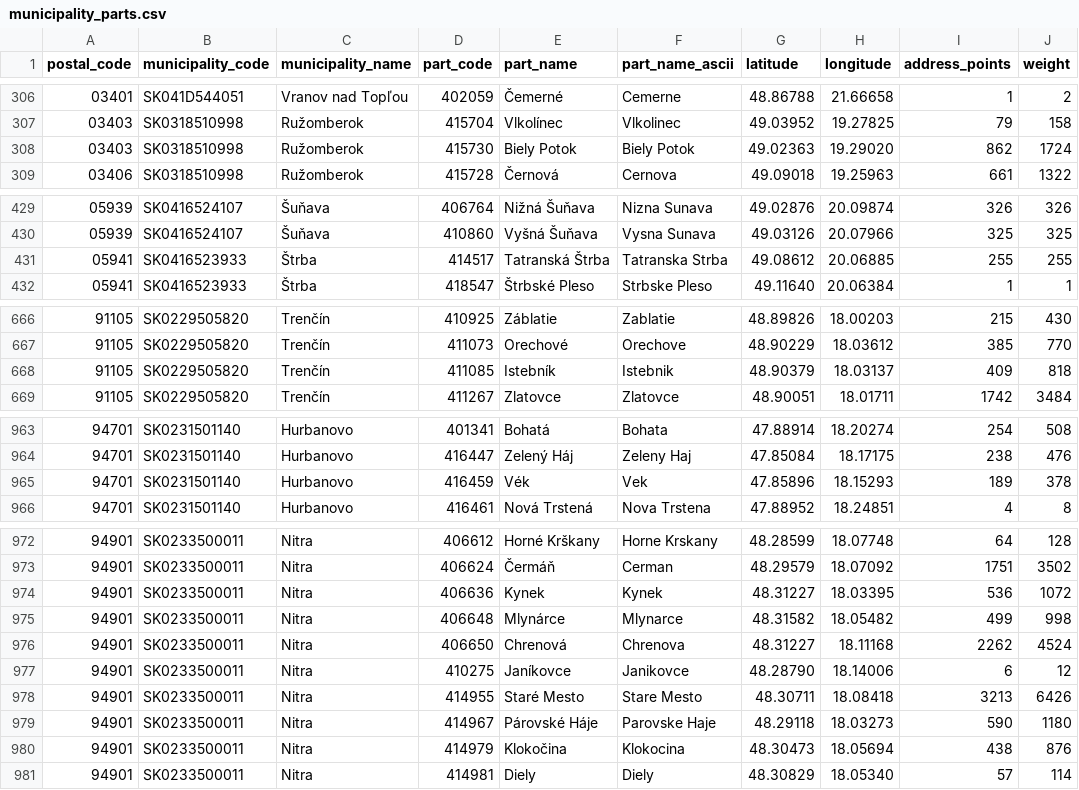
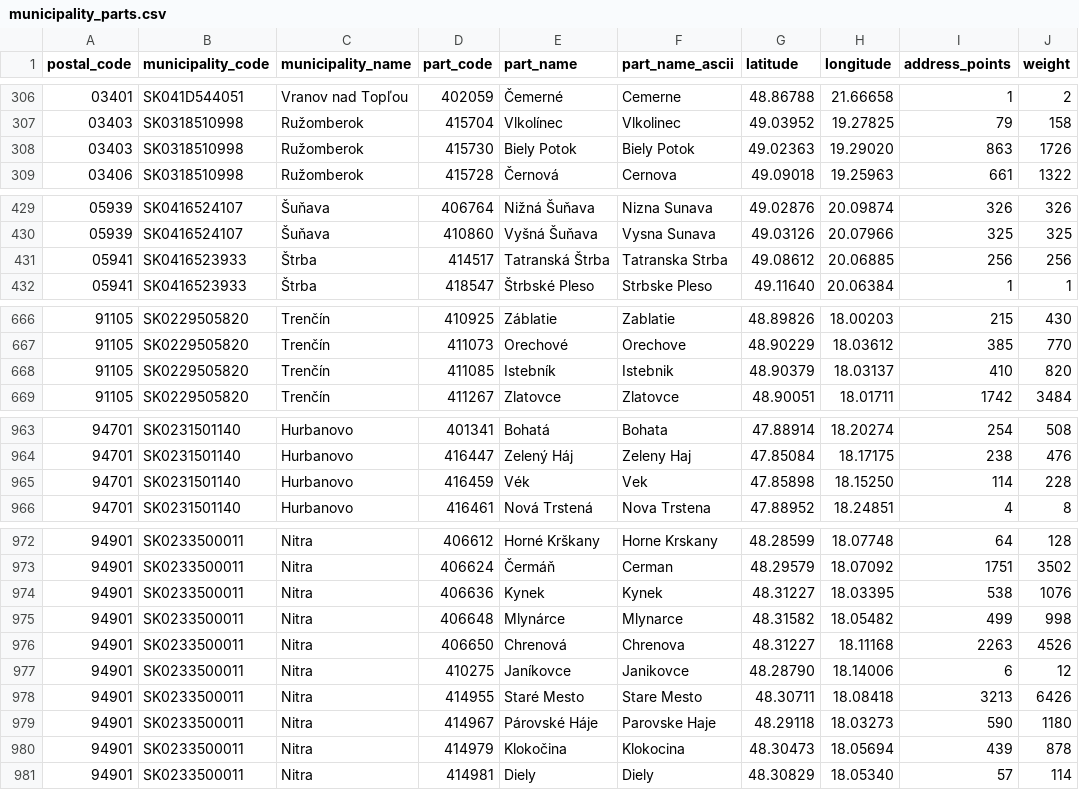
Before and after one commit to jozefgrencik/slovak-postal-codes, a CSV file: data/municipality_parts.csv, drawn as a sheet; only a part is shown, gaps mark what is left out; the diff covers the shown part only.

Commit message:
Data 2026-10-28
- postal_codes: 0 added, 0 removed, 23 changed (centre 2, address_points 23, weight 23)
- streets: 0 added, 1 removed, 8 changed (centre 3, address_points 7, weight 7, applies_to 1)
- municipality_parts: 0 added, 0 removed, 9 changed (centre 1, address_points 9, weight 9)
- municipalities: 0 added, 0 removed, 20 changed (centre 1, address_points 20, weight 20)
- postal_code_areas: 0 added, 0 removed, 23 changed (bbox 3, address_points 23, weight 23)

```diff
--- a/data/municipality_parts.csv
+++ b/data/municipality_parts.csv
@@ -307,3 +307,3 @@ postal_code,municipality_code,municipality_name,part_code,part_name,part_name_as
 03403,SK0318510998,Ružomberok,415704,Vlkolínec,Vlkolinec,49.03952,19.27825,79,158
-03403,SK0318510998,Ružomberok,415730,Biely Potok,Biely Potok,49.02363,19.29020,862,1724
+03403,SK0318510998,Ružomberok,415730,Biely Potok,Biely Potok,49.02363,19.29020,863,1726
 03406,SK0318510998,Ružomberok,415728,Černová,Cernova,49.09018,19.25963,661,1322
@@ -430,3 +430,3 @@ postal_code,municipality_code,municipality_name,part_code,part_name,part_name_as
 05939,SK0416524107,Šuňava,410860,Vyšná Šuňava,Vysna Sunava,49.03126,20.07966,325,325
-05941,SK0416523933,Štrba,414517,Tatranská Štrba,Tatranska Strba,49.08612,20.06885,255,255
+05941,SK0416523933,Štrba,414517,Tatranská Štrba,Tatranska Strba,49.08612,20.06885,256,256
 05941,SK0416523933,Štrba,418547,Štrbské Pleso,Strbske Pleso,49.11640,20.06384,1,1
@@ -667,3 +667,3 @@ postal_code,municipality_code,municipality_name,part_code,part_name,part_name_as
 91105,SK0229505820,Trenčín,411073,Orechové,Orechove,48.90229,18.03612,385,770
-91105,SK0229505820,Trenčín,411085,Istebník,Istebnik,48.90379,18.03137,409,818
+91105,SK0229505820,Trenčín,411085,Istebník,Istebnik,48.90379,18.03137,410,820
 91105,SK0229505820,Trenčín,411267,Zlatovce,Zlatovce,48.90051,18.01711,1742,3484
@@ -964,3 +964,3 @@ postal_code,municipality_code,municipality_name,part_code,part_name,part_name_as
 94701,SK0231501140,Hurbanovo,416447,Zelený Háj,Zeleny Haj,47.85084,18.17175,238,476
-94701,SK0231501140,Hurbanovo,416459,Vék,Vek,47.85896,18.15293,189,378
+94701,SK0231501140,Hurbanovo,416459,Vék,Vek,47.85898,18.15250,114,228
 94701,SK0231501140,Hurbanovo,416461,Nová Trstená,Nova Trstena,47.88952,18.24851,4,8
@@ -973,5 +973,5 @@ postal_code,municipality_code,municipality_name,part_code,part_name,part_name_as
 94901,SK0233500011,Nitra,406624,Čermáň,Cerman,48.29579,18.07092,1751,3502
-94901,SK0233500011,Nitra,406636,Kynek,Kynek,48.31227,18.03395,536,1072
+94901,SK0233500011,Nitra,406636,Kynek,Kynek,48.31227,18.03395,538,1076
 94901,SK0233500011,Nitra,406648,Mlynárce,Mlynarce,48.31582,18.05482,499,998
-94901,SK0233500011,Nitra,406650,Chrenová,Chrenova,48.31227,18.11168,2262,4524
+94901,SK0233500011,Nitra,406650,Chrenová,Chrenova,48.31227,18.11168,2263,4526
 94901,SK0233500011,Nitra,410275,Janíkovce,Janikovce,48.28790,18.14006,6,12
@@ -979,3 +979,3 @@ postal_code,municipality_code,municipality_name,part_code,part_name,part_name_as
 94901,SK0233500011,Nitra,414967,Párovské Háje,Parovske Haje,48.29118,18.03273,590,1180
-94901,SK0233500011,Nitra,414979,Klokočina,Klokocina,48.30473,18.05694,438,876
+94901,SK0233500011,Nitra,414979,Klokočina,Klokocina,48.30473,18.05694,439,878
 94901,SK0233500011,Nitra,414981,Diely,Diely,48.30829,18.05340,57,114
```
Also changed, not shown: 4 edited cells elsewhere in this file, data/municipalities.csv, data/postal_code_areas.csv, 12 other files.
